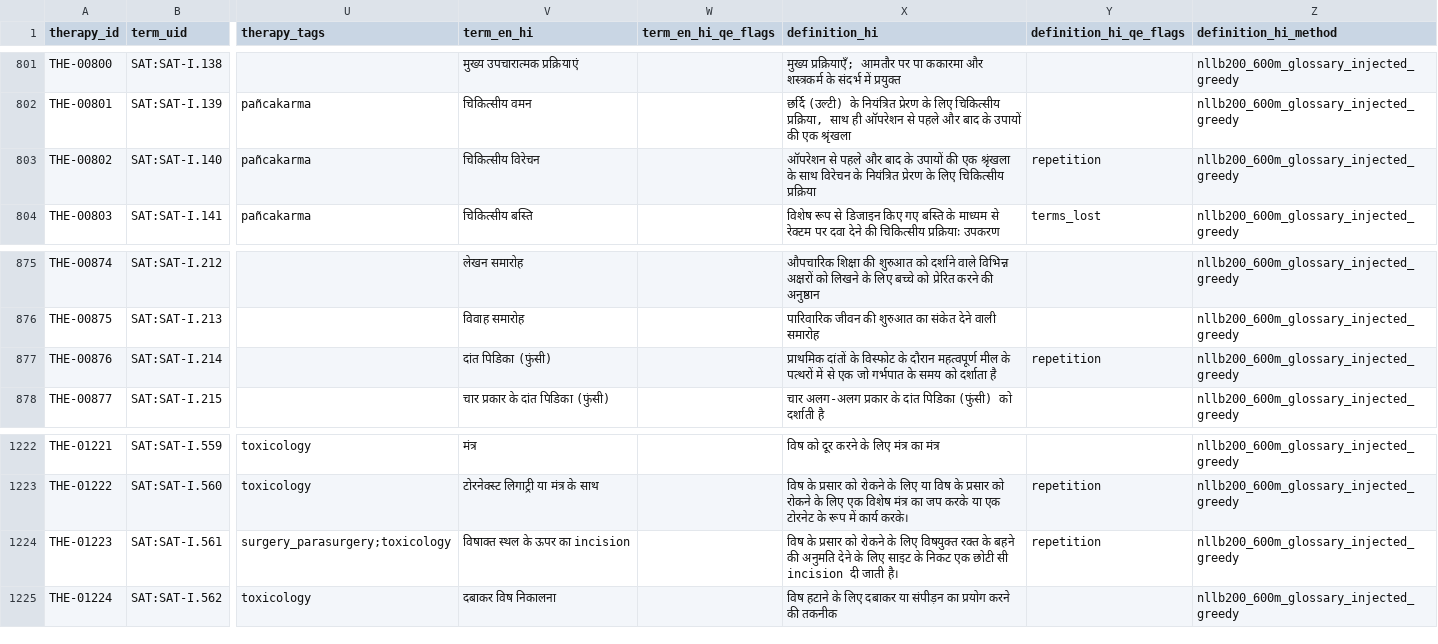
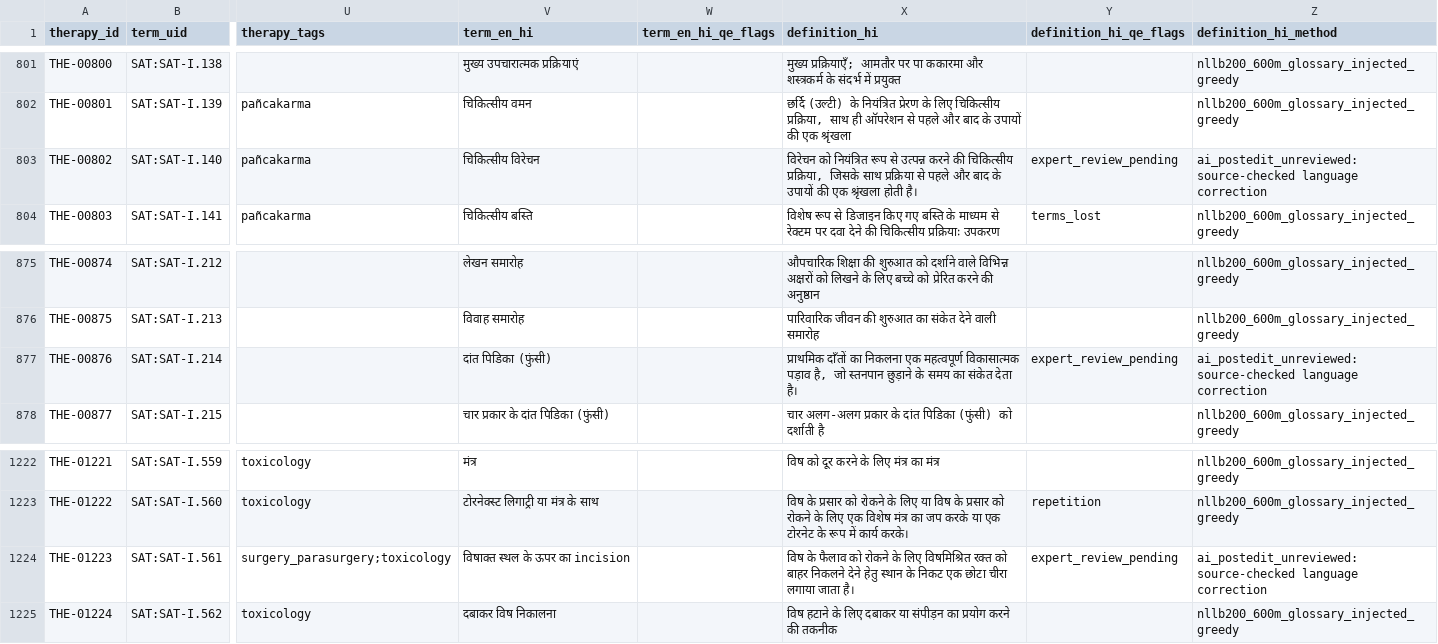
Before and after one commit to IAbdullahSlash/Ayurveda-dataset, a CSV file: data/processed/therapies.csv, drawn as a sheet; only a part is shown, gaps mark what is left out; the diff names each change by its address in the sheet, - before the commit and + after, or states it on an @@ line.

```diff
--- a/data/processed/therapies.csv
+++ b/data/processed/therapies.csv
-X803 (definition_hi): ऑपरेशन से पहले और बाद के उपायों की एक श्रृंखला के साथ विरेचन के नियंत्रित प्रेरण के लिए चिकित्सीय प्रक्रिया
+X803 (definition_hi): विरेचन को नियंत्रित रूप से उत्पन्न करने की चिकित्सीय प्रक्रिया, जिसके साथ प्रक्रिया से पहले और बाद के उपायों की एक श्रृंखला होती है।
-Y803 (definition_hi_qe_flags): repetition
+Y803 (definition_hi_qe_flags): expert_review_pending
-Z803 (definition_hi_method): nllb200_600m_glossary_injected_greedy
+Z803 (definition_hi_method): ai_postedit_unreviewed: source-checked language correction
-X877 (definition_hi): प्राथमिक दांतों के विस्फोट के दौरान महत्वपूर्ण मील के पत्थरों में से एक जो गर्भपात के समय को दर्शाता है
+X877 (definition_hi): प्राथमिक दाँतों का निकलना एक महत्वपूर्ण विकासात्मक पड़ाव है, जो स्तनपान छुड़ाने के समय का संकेत देता है।
-Y877 (definition_hi_qe_flags): repetition
+Y877 (definition_hi_qe_flags): expert_review_pending
-Z877 (definition_hi_method): nllb200_600m_glossary_injected_greedy
+Z877 (definition_hi_method): ai_postedit_unreviewed: source-checked language correction
-X1224 (definition_hi): विष के प्रसार को रोकने के लिए विषयुक्त रक्त के बहने की अनुमति देने के लिए साइट के निकट एक छोटी सी incision दी जाती है।
+X1224 (definition_hi): विष के फैलाव को रोकने के लिए विषमिश्रित रक्त को बाहर निकलने देने हेतु स्थान के निकट एक छोटा चीरा लगाया जाता है।
-Y1224 (definition_hi_qe_flags): repetition
+Y1224 (definition_hi_qe_flags): expert_review_pending
-Z1224 (definition_hi_method): nllb200_600m_glossary_injected_greedy
+Z1224 (definition_hi_method): ai_postedit_unreviewed: source-checked language correction
```
Also changed, not shown: data/processed/diet_lifestyle.csv, 3 other files.
